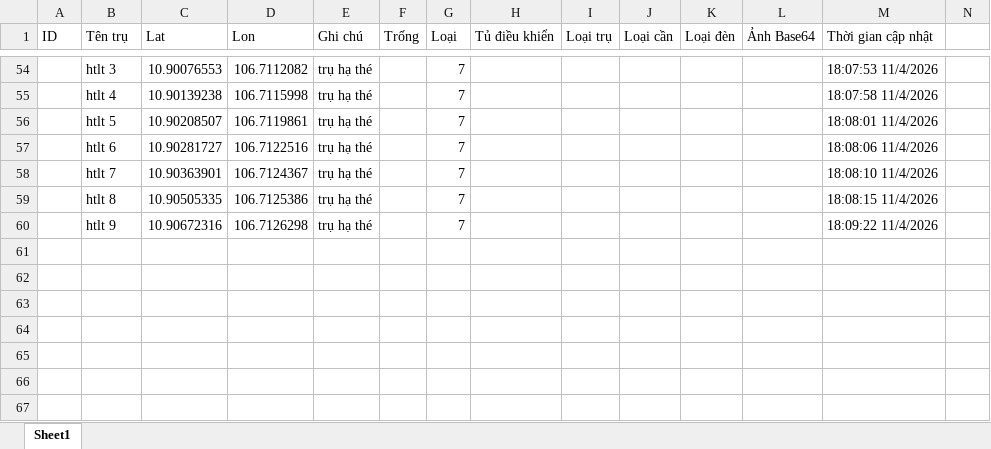
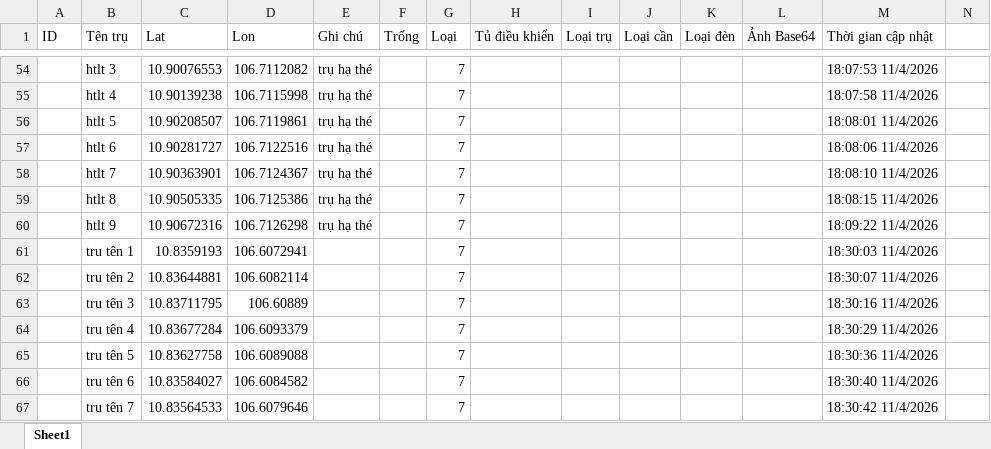
Before and after one commit to neo-era/cskvtt, an Excel workbook: data/khaosat.xlsx, sheet Sheet1, drawn as a sheet; only a part is shown, gaps mark what is left out; values as stored, in another font and other column widths than the file's, no borders; rows hold the shown columns only; the diff names each change by its address in the sheet, - before the commit and + after, or states it on an @@ line.

Commit message:
Cập nhật file excel từ bản đồ

```diff
--- a/data/khaosat.xlsx (sheet Sheet1)
+++ b/data/khaosat.xlsx (sheet Sheet1)
+row 61:  | tru tên 1 | 10.8359193 | 106.6072941 |  |  | 7 |  |  |  |  |  | 18:30:03 11/4/2026
+row 62:  | tru tên 2 | 10.83644881 | 106.6082114 |  |  | 7 |  |  |  |  |  | 18:30:07 11/4/2026
+row 63:  | tru tên 3 | 10.83711795 | 106.60889 |  |  | 7 |  |  |  |  |  | 18:30:16 11/4/2026
+row 64:  | tru tên 4 | 10.83677284 | 106.6093379 |  |  | 7 |  |  |  |  |  | 18:30:29 11/4/2026
+row 65:  | tru tên 5 | 10.83627758 | 106.6089088 |  |  | 7 |  |  |  |  |  | 18:30:36 11/4/2026
+row 66:  | tru tên 6 | 10.83584027 | 106.6084582 |  |  | 7 |  |  |  |  |  | 18:30:40 11/4/2026
+row 67:  | tru tên 7 | 10.83564533 | 106.6079646 |  |  | 7 |  |  |  |  |  | 18:30:42 11/4/2026
```
